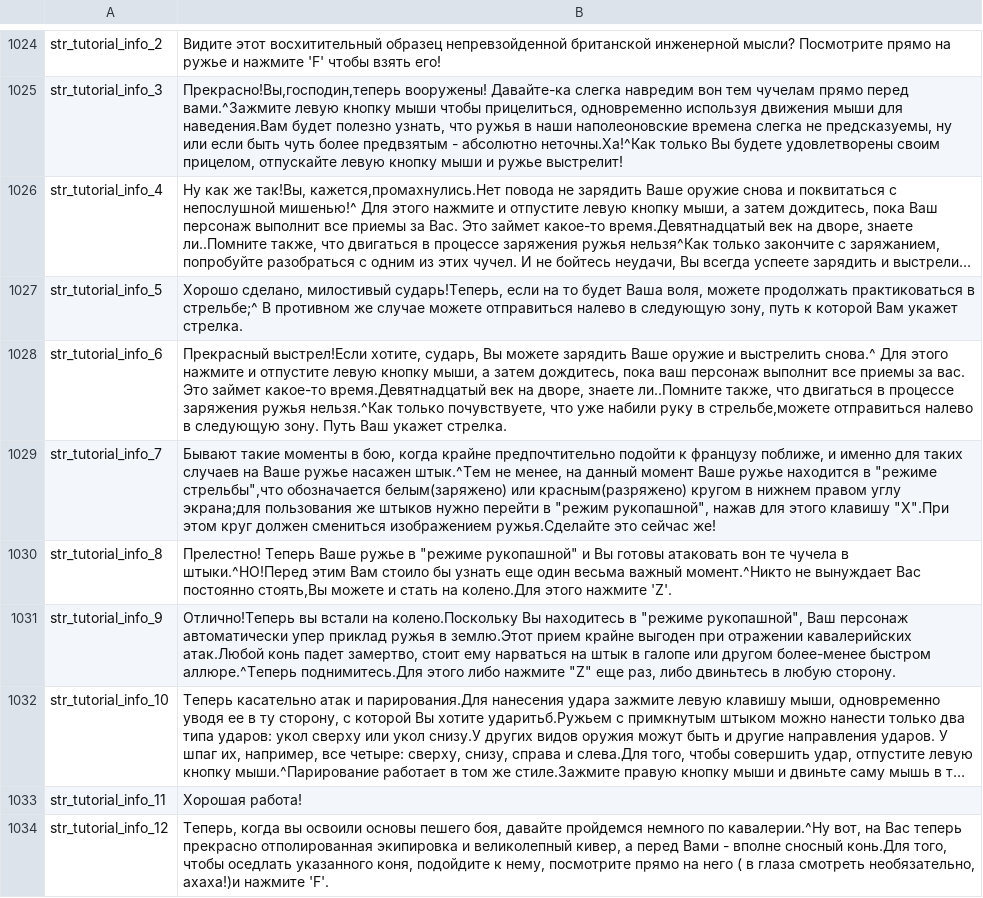
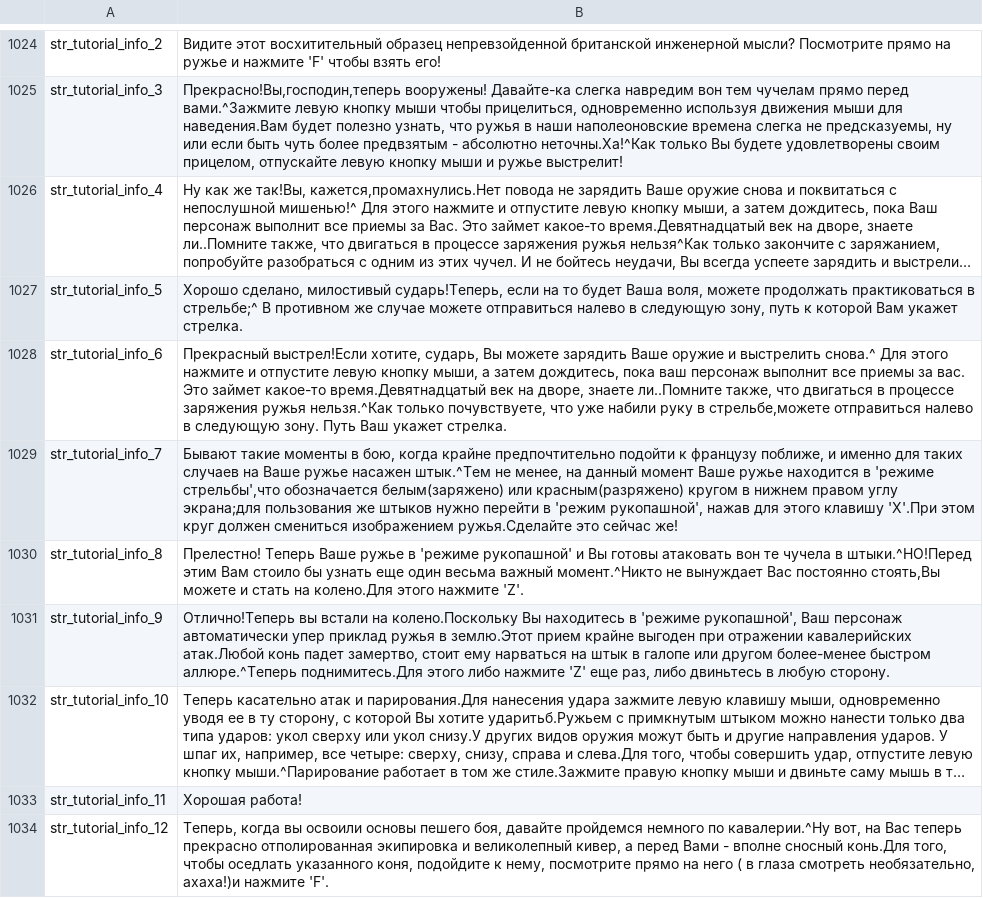
Before and after one commit to RusGaming/warband, a CSV file: Modules/Napoleonic Wars/languages/ru/game_strings.csv, drawn as a sheet; only a part is shown, gaps mark what is left out; long unchanged cells end in …; the diff covers the shown part only; the diff names each change by its address in the sheet, - before the commit and + after, or states it on an @@ line.

```diff
--- a/Modules/Napoleonic Wars/languages/ru/game_strings.csv
+++ b/Modules/Napoleonic Wars/languages/ru/game_strings.csv
-B1029: …находится в "режиме стрельбы",что обозначается белым(заряжено) или красным(разряжено) кругом в нижнем правом углу экрана;для пользования же штыков нужно перейти в "режим рукопашной", нажав для этого клавишу "Х".При этом круг…
+B1029: …находится в 'режиме стрельбы',что обозначается белым(заряжено) или красным(разряжено) кругом в нижнем правом углу экрана;для пользования же штыков нужно перейти в 'режим рукопашной', нажав для этого клавишу 'Х'.При этом круг…
-B1030: …ружье в "режиме рукопашной" и Вы…
+B1030: …ружье в 'режиме рукопашной' и Вы…
-B1031: …находитесь в "режиме рукопашной", Ваш персонаж автоматически упер приклад ружья в землю.Этот прием крайне выгоден при отражении кавалерийских атак.Любой конь падет замертво, стоит ему нарваться на штык в галопе или другом более-менее быстром аллюре.^Теперь поднимитесь.Для этого либо нажмите "Z" еще раз,…
+B1031: …находитесь в 'режиме рукопашной', Ваш персонаж автоматически упер приклад ружья в землю.Этот прием крайне выгоден при отражении кавалерийских атак.Любой конь падет замертво, стоит ему нарваться на штык в галопе или другом более-менее быстром аллюре.^Теперь поднимитесь.Для этого либо нажмите 'Z' еще раз,…
```
Also changed, not shown: 11 edited cells elsewhere in this file, Modules/Diplomacy/languages/ru/dialogs.csv, Modules/Diplomacy/languages/ru/game_menus.csv, 21 other files.
